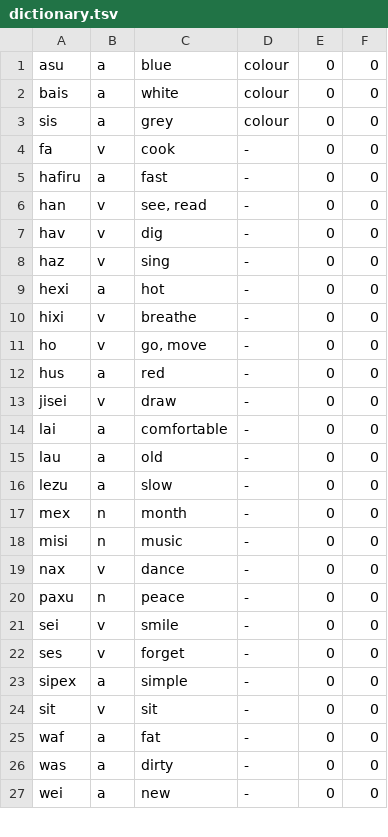
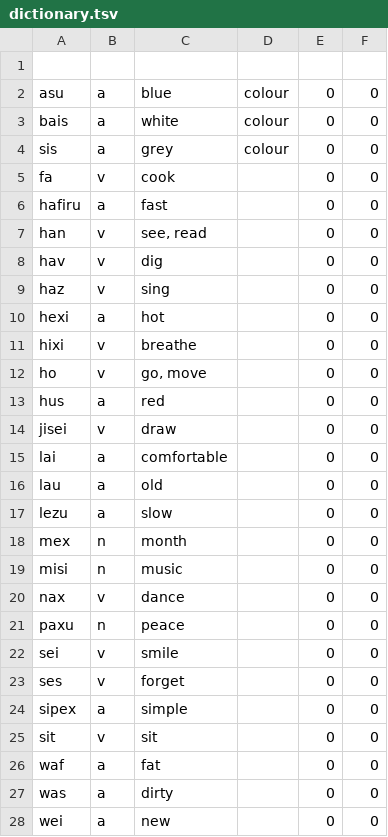
Before and after one commit to semrigpa/semrigpa.github.io, a TSV file: dictionary.tsv, drawn as a sheet; only a part is shown; the diff covers the shown part only.

Commit message:
Update dictionary.tsv

```diff
--- a/dictionary.tsv
+++ b/dictionary.tsv
@@ -1 +1,2 @@
+					
 asu	a	blue	colour	0	0
@@ -3,25 +4,25 @@ bais	a	white	colour	0	0
 sis	a	grey	colour	0	0
-fa	v	cook	-	0	0
-hafiru	a	fast	-	0	0
-han	v	see, read	-	0	0
-hav	v	dig	-	0	0
-haz	v	sing	-	0	0
-hexi	a	hot	-	0	0
-hixi	v	breathe	-	0	0
-ho	v	go, move	-	0	0
-hus	a	red	-	0	0
-jisei	v	draw	-	0	0
-lai	a	comfortable	-	0	0
-lau	a	old	-	0	0
-lezu	a	slow	-	0	0
-mex	n	month	-	0	0
-misi	n	music	-	0	0
-nax	v	dance	-	0	0
-paxu	n	peace	-	0	0
-sei	v	smile	-	0	0
-ses	v	forget	-	0	0
-sipex	a	simple	-	0	0
-sit	v	sit	-	0	0
-waf	a	fat	-	0	0
-was	a	dirty	-	0	0
-wei	a	new	-	0	0
+fa	v	cook		0	0
+hafiru	a	fast		0	0
+han	v	see, read		0	0
+hav	v	dig		0	0
+haz	v	sing		0	0
+hexi	a	hot		0	0
+hixi	v	breathe		0	0
+ho	v	go, move		0	0
+hus	a	red		0	0
+jisei	v	draw		0	0
+lai	a	comfortable		0	0
+lau	a	old		0	0
+lezu	a	slow		0	0
+mex	n	month		0	0
+misi	n	music		0	0
+nax	v	dance		0	0
+paxu	n	peace		0	0
+sei	v	smile		0	0
+ses	v	forget		0	0
+sipex	a	simple		0	0
+sit	v	sit		0	0
+waf	a	fat		0	0
+was	a	dirty		0	0
+wei	a	new		0	0
```
Also changed, not shown: 14 added rows and 12 edited cells elsewhere in this file.
